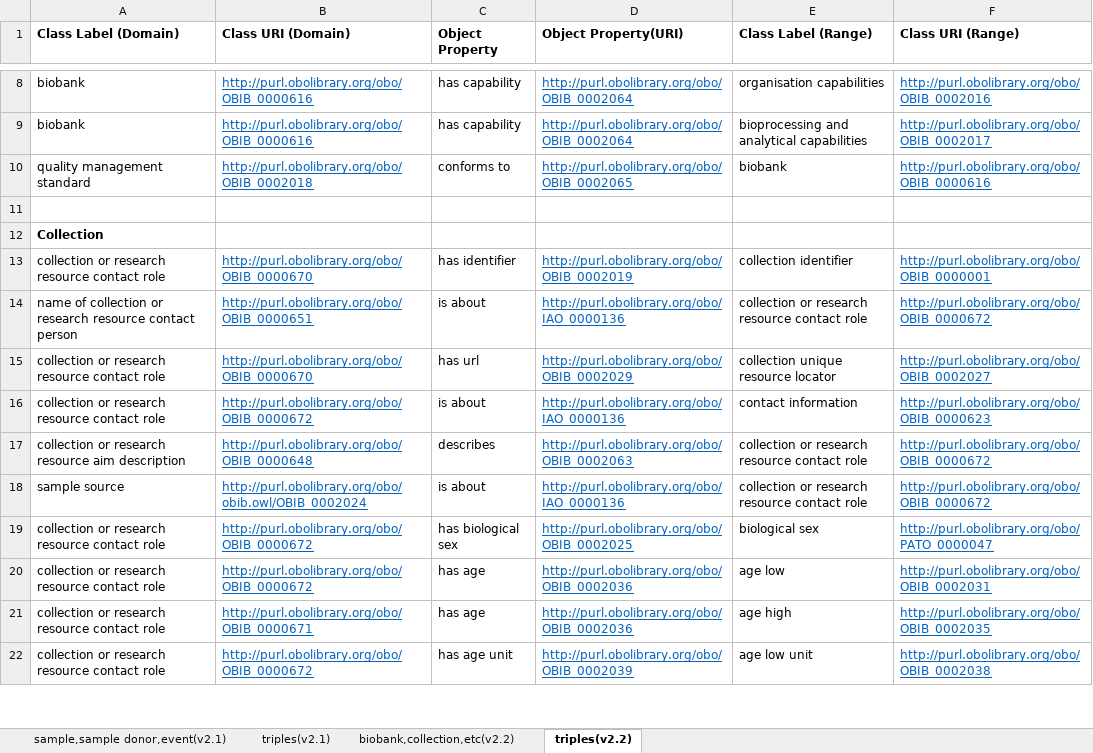
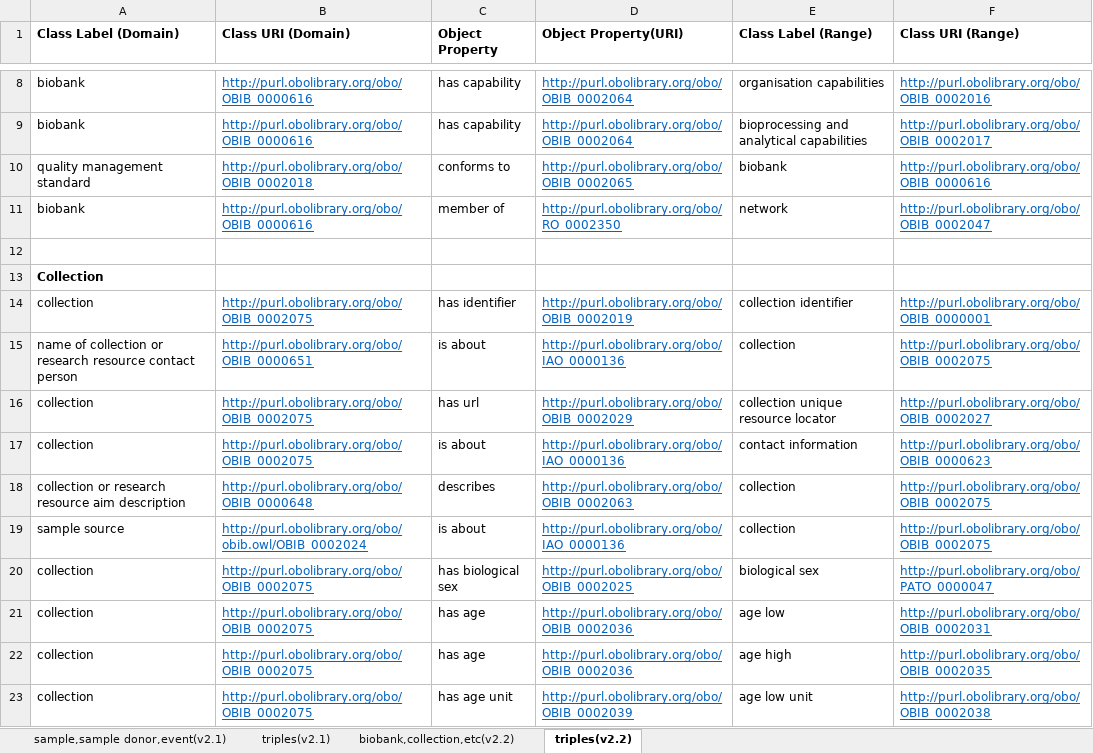
Before and after one commit to tziaki93/MIABIS, an Excel workbook: ΟΒΙΒv2.2/Biobank, Collection, Network, Research Resource(v2.2).xlsx, sheet triples(v2.2), drawn as a sheet; only a part is shown, gaps mark what is left out; values as stored, in another font and other column widths than the file's, no borders; addresses are those after the commit; the diff covers the shown part only; the diff names each change by its address in the sheet, - before the commit and + after, or states it on an @@ line.

```diff
--- a/ΟΒΙΒv2.2/Biobank, Collection, Network, Research Resource(v2.2).xlsx (sheet triples(v2.2))
+++ b/ΟΒΙΒv2.2/Biobank, Collection, Network, Research Resource(v2.2).xlsx (sheet triples(v2.2))
+row 11: biobank | http://purl.obolibrary.org/obo/OBIB_0000616 | member of | http://purl.obolibrary.org/obo/RO_0002350 | network | http://purl.obolibrary.org/obo/OBIB_0002047
-A14 (Class Label (Domain)): collection or research resource contact role
+A14 (Class Label (Domain)): collection
-B14 (Class URI (Domain)): http://purl.obolibrary.org/obo/OBIB_0000670
+B14 (Class URI (Domain)): http://purl.obolibrary.org/obo/OBIB_0002075
-E15 (Class Label (Range)): collection or research resource contact role
+E15 (Class Label (Range)): collection
-F15 (Class URI (Range)): http://purl.obolibrary.org/obo/OBIB_0000672
+F15 (Class URI (Range)): http://purl.obolibrary.org/obo/OBIB_0002075
-A16:A17 (Class Label (Domain)): collection or research resource contact role
+A16:A17 (Class Label (Domain)): collection
-B16 (Class URI (Domain)): http://purl.obolibrary.org/obo/OBIB_0000670
+B16 (Class URI (Domain)): http://purl.obolibrary.org/obo/OBIB_0002075
-B17 (Class URI (Domain)): http://purl.obolibrary.org/obo/OBIB_0000672
+B17 (Class URI (Domain)): http://purl.obolibrary.org/obo/OBIB_0002075
-E18:E19 (Class Label (Range)): collection or research resource contact role
+E18:E19 (Class Label (Range)): collection
-F18:F19 (Class URI (Range)): http://purl.obolibrary.org/obo/OBIB_0000672
+F18:F19 (Class URI (Range)): http://purl.obolibrary.org/obo/OBIB_0002075
-A20:A23 (Class Label (Domain)): collection or research resource contact role
+A20:A23 (Class Label (Domain)): collection
-B20:B21 (Class URI (Domain)): http://purl.obolibrary.org/obo/OBIB_0000672
+B20:B21 (Class URI (Domain)): http://purl.obolibrary.org/obo/OBIB_0002075
-B22 (Class URI (Domain)): http://purl.obolibrary.org/obo/OBIB_0000671
+B22 (Class URI (Domain)): http://purl.obolibrary.org/obo/OBIB_0002075
-B23 (Class URI (Domain)): http://purl.obolibrary.org/obo/OBIB_0000672
+B23 (Class URI (Domain)): http://purl.obolibrary.org/obo/OBIB_0002075
```
Also changed, not shown: 68 edited cells elsewhere in this sheet, sheet biobank,collection,etc(v2.2), 1 other file.
